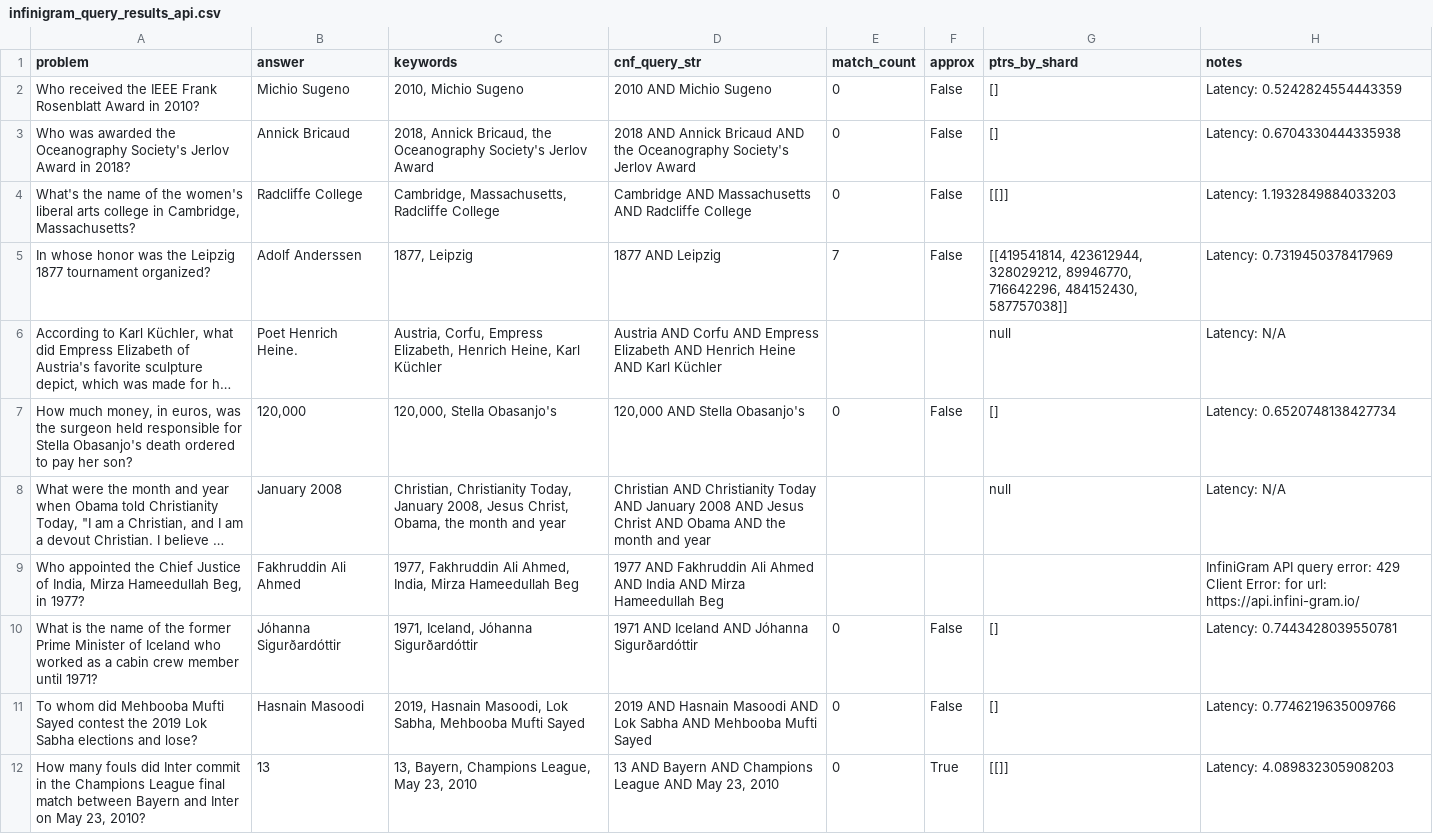
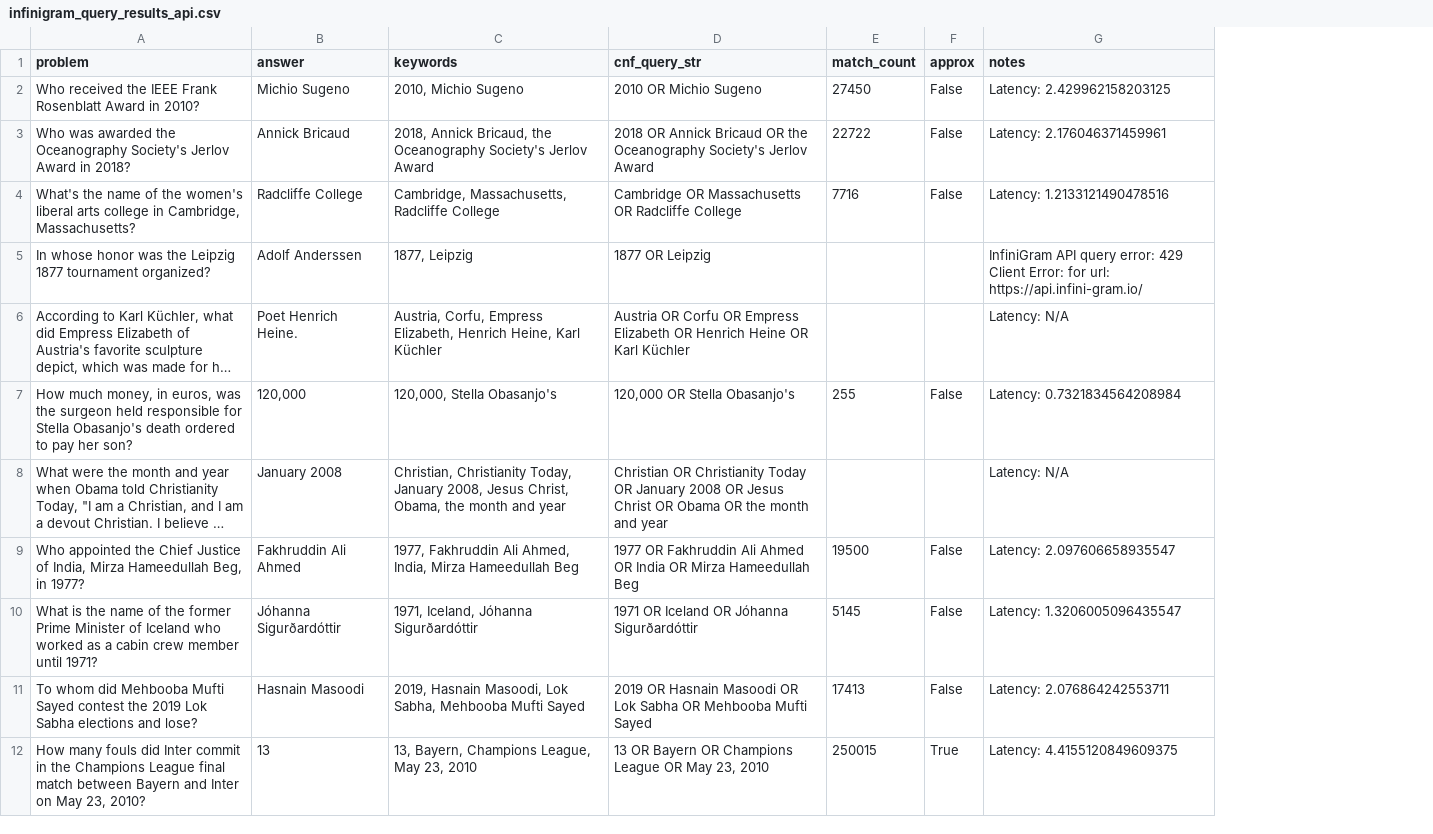
Before and after one commit to Atehortuajf/simpleqa-training-retrieval, a CSV file: infinigram_query_results_api.csv, drawn as a sheet; only a part is shown; long unchanged cells end in …; removed rows and columns are numbered as before the commit, all else as after; the diff covers the shown part only; the diff names each change by its address in the sheet, - before the commit and + after, or states it on an @@ line.

```diff
--- a/infinigram_query_results_api.csv
+++ b/infinigram_query_results_api.csv
-column G (ptrs_by_shard), rows 2-12: [] | [] | [[]] | [[419541814, 423612944, 328029212, 89946770, 716642296, 484152430, 587757038]] | null | [] | null |  | [] | [] | [[]]
-D2 (cnf_query_str): 2010 AND Michio Sugeno
+D2 (cnf_query_str): 2010 OR Michio Sugeno
-E2 (match_count): 0
+E2 (match_count): 27450
-G2 (notes): Latency: 0.5242824554443359
+G2 (notes): Latency: 2.429962158203125
-D3 (cnf_query_str): 2018 AND Annick Bricaud AND the Oceanography…
+D3 (cnf_query_str): 2018 OR Annick Bricaud OR the Oceanography…
-E3 (match_count): 0
+E3 (match_count): 22722
-G3 (notes): Latency: 0.6704330444335938
+G3 (notes): Latency: 2.176046371459961
-D4 (cnf_query_str): Cambridge AND Massachusetts AND Radcliffe College
+D4 (cnf_query_str): Cambridge OR Massachusetts OR Radcliffe College
-E4 (match_count): 0
+E4 (match_count): 7716
-G4 (notes): Latency: 1.1932849884033203
+G4 (notes): Latency: 1.2133121490478516
-D5 (cnf_query_str): 1877 AND Leipzig
+D5 (cnf_query_str): 1877 OR Leipzig
-E5 (match_count): 7
+E5 (match_count): (empty)
-F5 (approx): False
+F5 (approx): (empty)
-G5 (notes): Latency: 0.7319450378417969
+G5 (notes): InfiniGram API query error: 429 Client Error: for url: https://api.infini-gram.io/
-D6 (cnf_query_str): Austria AND Corfu AND Empress Elizabeth AND Henrich Heine AND Karl Küchler
+D6 (cnf_query_str): Austria OR Corfu OR Empress Elizabeth OR Henrich Heine OR Karl Küchler
-D7 (cnf_query_str): 120,000 AND Stella Obasanjo's
+D7 (cnf_query_str): 120,000 OR Stella Obasanjo's
-E7 (match_count): 0
+E7 (match_count): 255
-G7 (notes): Latency: 0.6520748138427734
+G7 (notes): Latency: 0.7321834564208984
-D8 (cnf_query_str): Christian AND Christianity Today AND January 2008 AND Jesus Christ AND Obama AND the month…
+D8 (cnf_query_str): Christian OR Christianity Today OR January 2008 OR Jesus Christ OR Obama OR the month…
-D9 (cnf_query_str): 1977 AND Fakhruddin Ali Ahmed AND India AND Mirza Hameedullah…
+D9 (cnf_query_str): 1977 OR Fakhruddin Ali Ahmed OR India OR Mirza Hameedullah…
-E9 (match_count): (empty)
+E9 (match_count): 19500
-F9 (approx): (empty)
+F9 (approx): False
-G9 (notes): InfiniGram API query error: 429 Client Error: for url: https://api.infini-gram.io/
+G9 (notes): Latency: 2.097606658935547
-D10 (cnf_query_str): 1971 AND Iceland AND Jóhanna Sigurðardóttir
+D10 (cnf_query_str): 1971 OR Iceland OR Jóhanna Sigurðardóttir
-E10 (match_count): 0
+E10 (match_count): 5145
-G10 (notes): Latency: 0.7443428039550781
+G10 (notes): Latency: 1.3206005096435547
-D11 (cnf_query_str): 2019 AND Hasnain Masoodi AND Lok Sabha AND Mehbooba Mufti…
+D11 (cnf_query_str): 2019 OR Hasnain Masoodi OR Lok Sabha OR Mehbooba Mufti…
-E11 (match_count): 0
+E11 (match_count): 17413
-G11 (notes): Latency: 0.7746219635009766
+G11 (notes): Latency: 2.076864242553711
-D12 (cnf_query_str): 13 AND Bayern AND Champions League AND May 23,…
+D12 (cnf_query_str): 13 OR Bayern OR Champions League OR May 23,…
-E12 (match_count): 0
+E12 (match_count): 250015
-G12 (notes): Latency: 4.089832305908203
+G12 (notes): Latency: 4.4155120849609375
```
Also changed, not shown: 35 edited cells elsewhere in this file, 1 other file.
